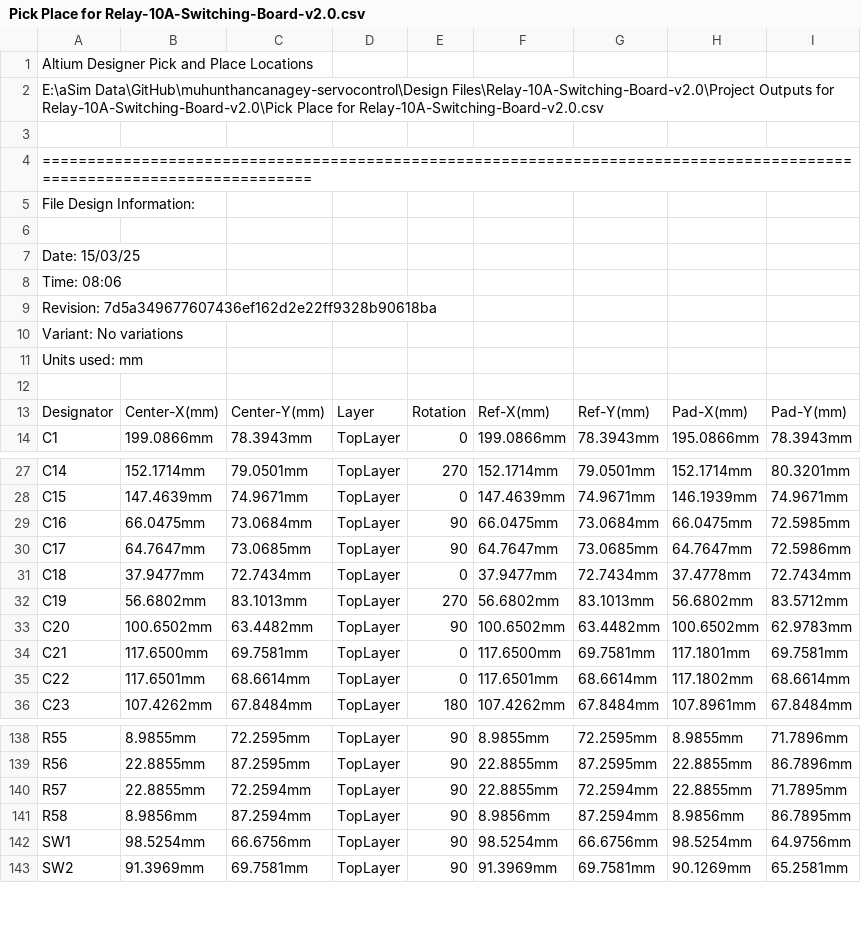
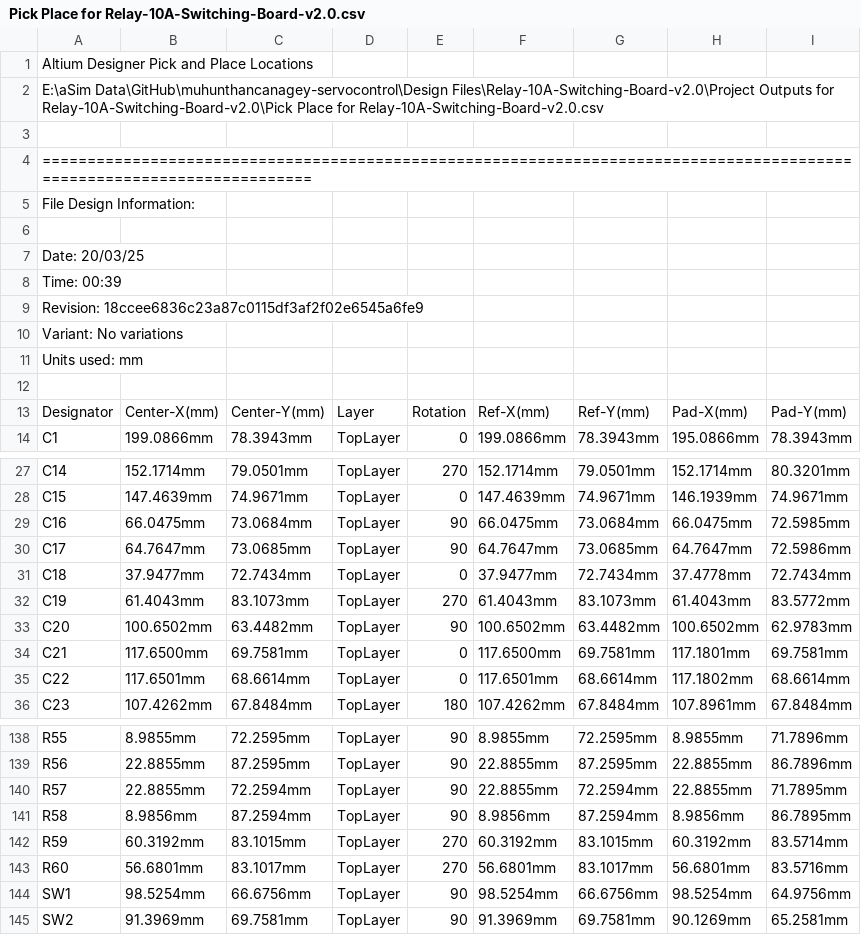
Before and after one commit to eSpark-Backup/muhunthancanagey-servocontrol, a CSV file: Design Files/Relay-10A-Switching-Board-v2.0/Deliverables/_Pick n Place/Pick Place for Relay-10A-Switching-Board-v2.0.csv, drawn as a sheet; only a part is shown, gaps mark what is left out.

Commit message:
#66 Resistor Added and Deliverables Generated

```diff
--- a/Design Files/Relay-10A-Switching-Board-v2.0/Deliverables/_Pick n Place/Pick Place for Relay-10A-Switching-Board-v2.0.csv
+++ b/Design Files/Relay-10A-Switching-Board-v2.0/Deliverables/_Pick n Place/Pick Place for Relay-10A-Switching-Board-v2.0.csv
@@ -6,5 +6,5 @@ File Design Information:
 
-Date:       15/03/25
-Time:       08:06
-Revision:   7d5a349677607436ef162d2e22ff9328b90618ba
+Date:       20/03/25
+Time:       00:39
+Revision:   18ccee6836c23a87c0115df3af2f02e6545a6fe9
 Variant:    No variations
@@ -31,3 +31,3 @@ Units used: mm
 "C18","37.9477mm","72.7434mm","TopLayer","0","37.9477mm","72.7434mm","37.4778mm","72.7434mm"
-"C19","56.6802mm","83.1013mm","TopLayer","270","56.6802mm","83.1013mm","56.6802mm","83.5712mm"
+"C19","61.4043mm","83.1073mm","TopLayer","270","61.4043mm","83.1073mm","61.4043mm","83.5772mm"
 "C20","100.6502mm","63.4482mm","TopLayer","90","100.6502mm","63.4482mm","100.6502mm","62.9783mm"
@@ -141,2 +141,4 @@ Units used: mm
 "R58","8.9856mm","87.2594mm","TopLayer","90","8.9856mm","87.2594mm","8.9856mm","86.7895mm"
+"R59","60.3192mm","83.1015mm","TopLayer","270","60.3192mm","83.1015mm","60.3192mm","83.5714mm"
+"R60","56.6801mm","83.1017mm","TopLayer","270","56.6801mm","83.1017mm","56.6801mm","83.5716mm"
 "SW1","98.5254mm","66.6756mm","TopLayer","90","98.5254mm","66.6756mm","98.5254mm","64.9756mm"
```
Also changed, not shown: Design Files/Relay-10A-Switching-Board-v2.0/Deliverables/_Pick n Place/Centroid File.csv, 29 other files.
